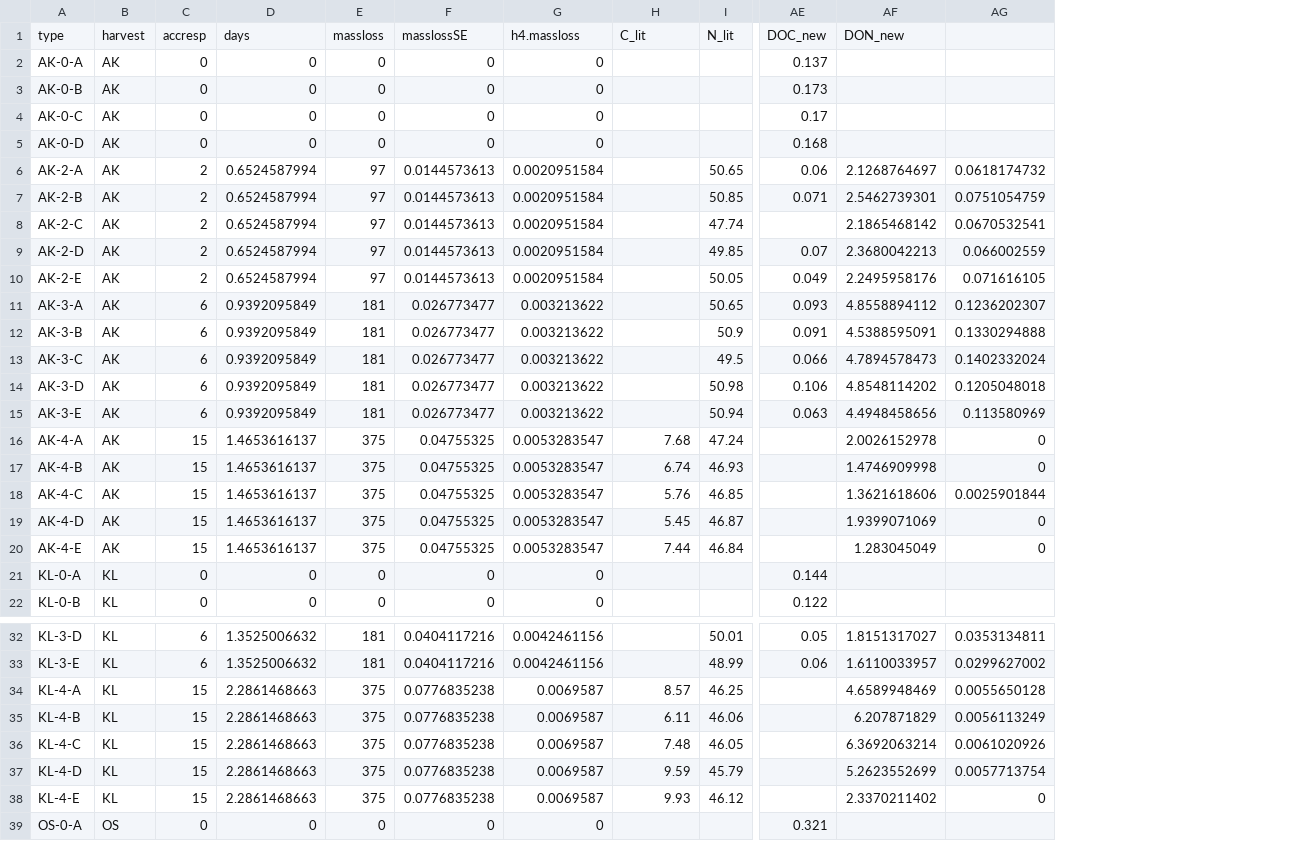
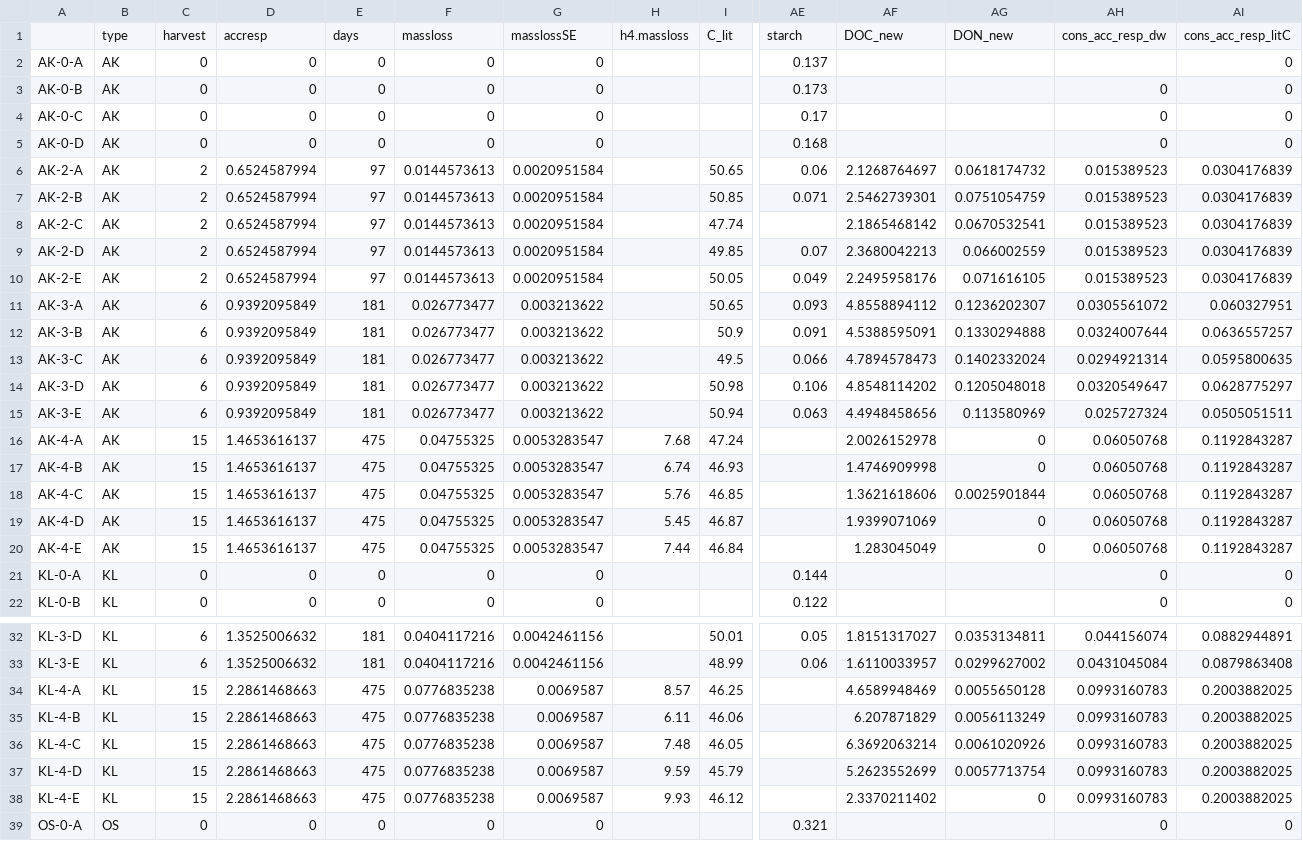
Before and after one commit to mut8/dip, a CSV file: raw_data/samples.csv, drawn as a sheet; only a part is shown, gaps mark what is left out; removed rows and columns are numbered as before the commit, all else as after; rows hold the shown columns only; the diff covers the shown part only; the diff names each change by its address in the sheet, - before the commit and + after, or states it on an @@ line.

```diff
--- a/raw_data/samples.csv
+++ b/raw_data/samples.csv
+column AH, rows 3-22: 0 | 0 | 0 | 0.015389523 | 0.015389523 | 0.015389523 | 0.015389523 | 0.015389523 | 0.0305561072 | 0.0324007644 | 0.0294921314 | 0.0320549647 | 0.025727324 | 0.06050768 | 0.06050768 | 0.06050768 | 0.06050768 | 0.06050768 | 0 | 0; rows 32-39: 0.044156074 | 0.0431045084 | 0.0993160783 | 0.0993160783 | 0.0993160783 | 0.0993160783 | 0.0993160783 | 0
+column AI, rows 2-22: 0 | 0 | 0 | 0 | 0.0304176839 | 0.0304176839 | 0.0304176839 | 0.0304176839 | 0.0304176839 | 0.060327951 | 0.0636557257 | 0.0595800635 | 0.0628775297 | 0.0505051511 | 0.1192843287 | 0.1192843287 | 0.1192843287 | 0.1192843287 | 0.1192843287 | 0 | 0; rows 32-39: 0.0882944891 | 0.0879863408 | 0.2003882025 | 0.2003882025 | 0.2003882025 | 0.2003882025 | 0.2003882025 | 0
-row 1: type | harvest | accresp | days | massloss | masslossSE | h4.massloss | C_lit | N_lit | DOC_new | DON_new
+row 1:  | type | harvest | accresp | days | massloss | masslossSE | h4.massloss | C_lit | starch | DOC_new | DON_new | cons_acc_resp_dw | cons_acc_resp_litC
-E16:E20: 375
+E16:E20: 475
-E34:E38: 375
+E34:E38: 475
```
Also changed, not shown: 9 edited cells elsewhere in this file, raw_data/micdif_alldata.csv, raw_data/sim.csv, 5 other files.
